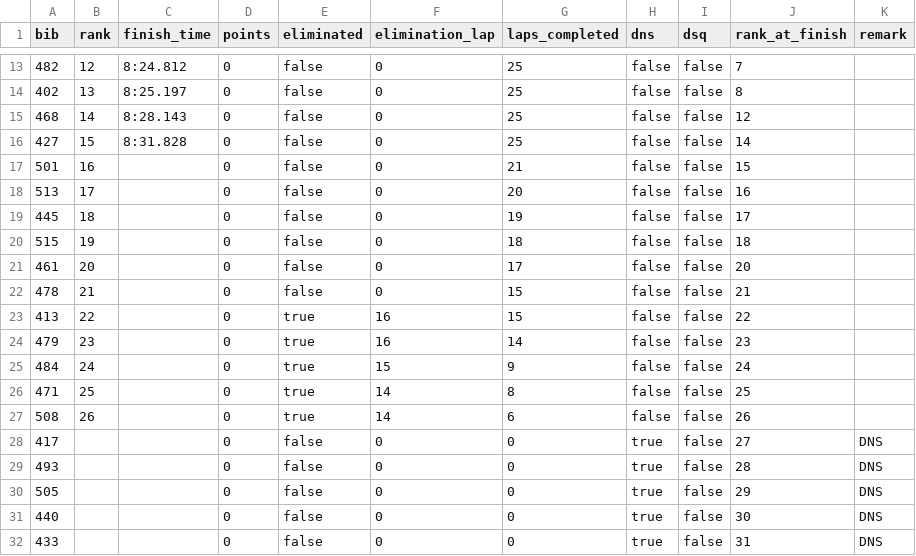
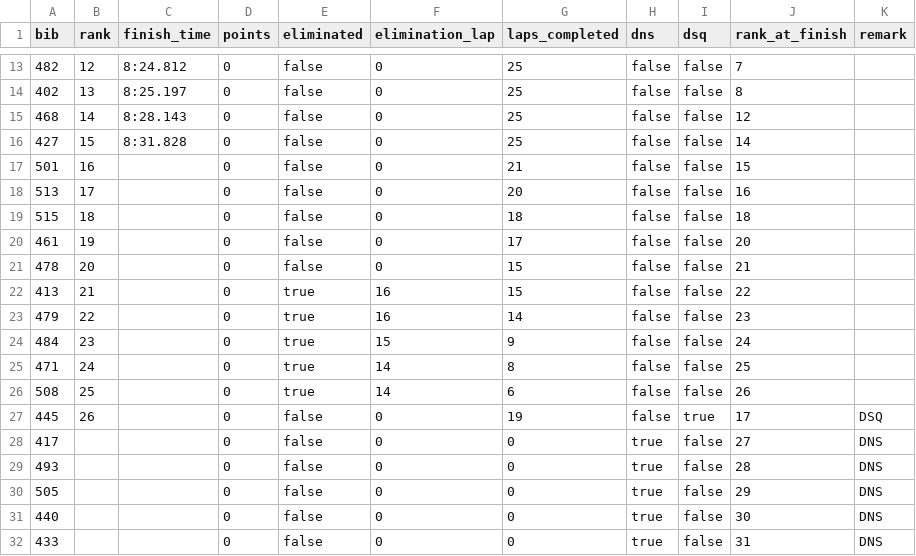
Before and after one commit to kaihoefler/raceoffice, a CSV file: examples/junior-ladies-5000-points-final-c_result.csv, drawn as a sheet; only a part is shown, gaps mark what is left out.

```diff
--- a/examples/junior-ladies-5000-points-final-c_result.csv
+++ b/examples/junior-ladies-5000-points-final-c_result.csv
@@ -18,11 +18,11 @@
 513;17;;0;false;0;20;false;false;16;
-445;18;;0;false;0;19;false;false;17;
-515;19;;0;false;0;18;false;false;18;
-461;20;;0;false;0;17;false;false;20;
-478;21;;0;false;0;15;false;false;21;
-413;22;;0;true;16;15;false;false;22;
-479;23;;0;true;16;14;false;false;23;
-484;24;;0;true;15;9;false;false;24;
-471;25;;0;true;14;8;false;false;25;
-508;26;;0;true;14;6;false;false;26;
+515;18;;0;false;0;18;false;false;18;
+461;19;;0;false;0;17;false;false;20;
+478;20;;0;false;0;15;false;false;21;
+413;21;;0;true;16;15;false;false;22;
+479;22;;0;true;16;14;false;false;23;
+484;23;;0;true;15;9;false;false;24;
+471;24;;0;true;14;8;false;false;25;
+508;25;;0;true;14;6;false;false;26;
+445;26;;0;false;0;19;false;true;17;DSQ
 417;;;0;false;0;0;true;false;27;DNS
```
Also changed, not shown: 2 other files.
